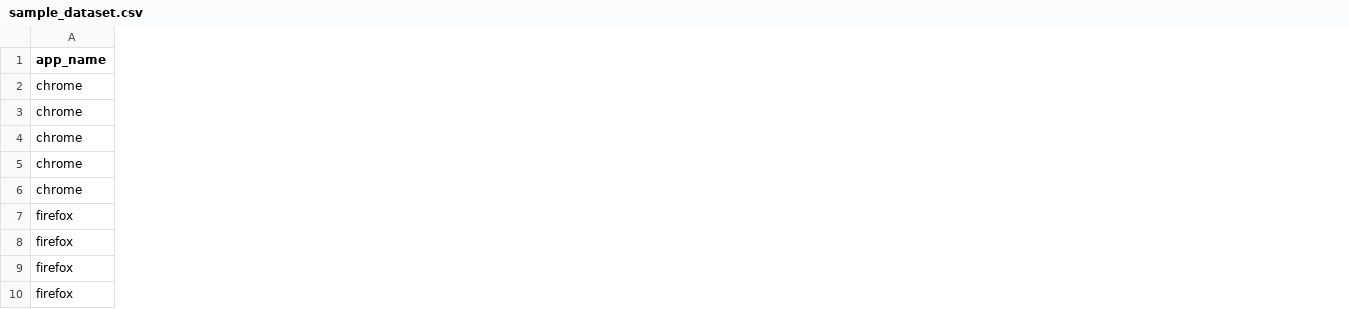
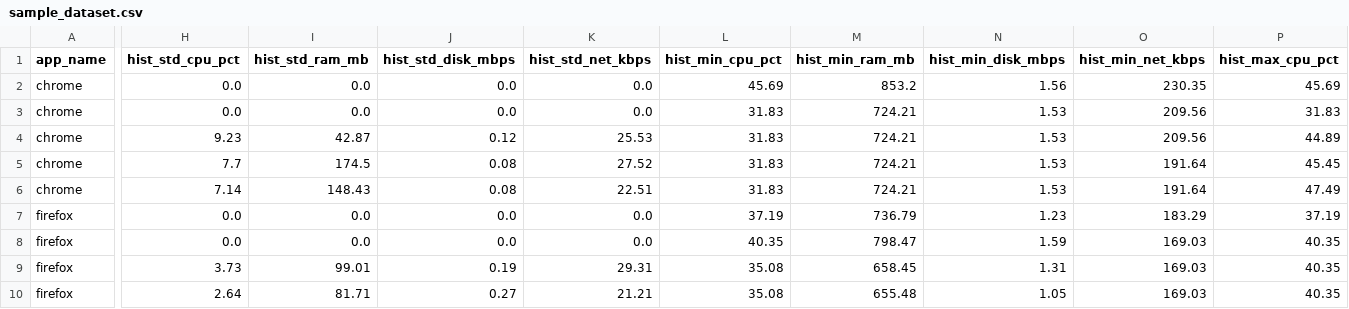
Before and after one commit to asad-zdt/ai-res, a CSV file: data/sample/sample_dataset.csv, drawn as a sheet; only a part is shown, gaps mark what is left out; the diff covers the shown part only; the diff names each change by its address in the sheet, - before the commit and + after, or states it on an @@ line.

```diff
--- a/data/sample/sample_dataset.csv
+++ b/data/sample/sample_dataset.csv
+column H (hist_std_cpu_pct), rows 2-10: 0.0 | 0.0 | 9.23 | 7.7 | 7.14 | 0.0 | 0.0 | 3.73 | 2.64
+column I (hist_std_ram_mb), rows 2-10: 0.0 | 0.0 | 42.87 | 174.5 | 148.43 | 0.0 | 0.0 | 99.01 | 81.71
+column J (hist_std_disk_mbps), rows 2-10: 0.0 | 0.0 | 0.12 | 0.08 | 0.08 | 0.0 | 0.0 | 0.19 | 0.27
+column K (hist_std_net_kbps), rows 2-10: 0.0 | 0.0 | 25.53 | 27.52 | 22.51 | 0.0 | 0.0 | 29.31 | 21.21
+column L (hist_min_cpu_pct), rows 2-10: 45.69 | 31.83 | 31.83 | 31.83 | 31.83 | 37.19 | 40.35 | 35.08 | 35.08
+column M (hist_min_ram_mb), rows 2-10: 853.2 | 724.21 | 724.21 | 724.21 | 724.21 | 736.79 | 798.47 | 658.45 | 655.48
+column N (hist_min_disk_mbps), rows 2-10: 1.56 | 1.53 | 1.53 | 1.53 | 1.53 | 1.23 | 1.59 | 1.31 | 1.05
+column O (hist_min_net_kbps), rows 2-10: 230.35 | 209.56 | 209.56 | 191.64 | 191.64 | 183.29 | 169.03 | 169.03 | 169.03
+column P (hist_max_cpu_pct), rows 2-10: 45.69 | 31.83 | 44.89 | 45.45 | 47.49 | 37.19 | 40.35 | 40.35 | 40.35
```
Also changed, not shown: 3 added columns elsewhere in this file, data/processed/app_profiles.csv, reports/evaluation_metrics.csv, 20 other files.
